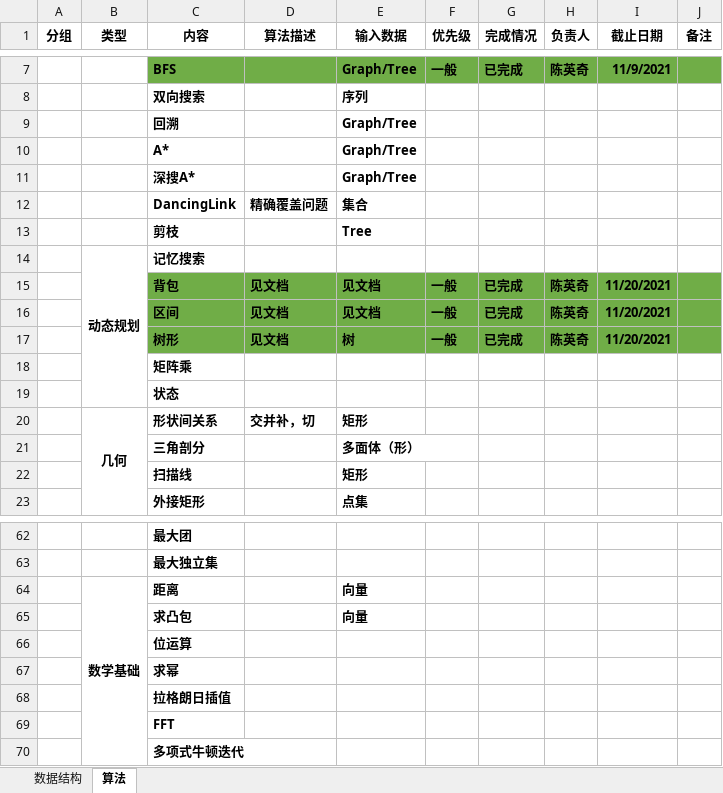
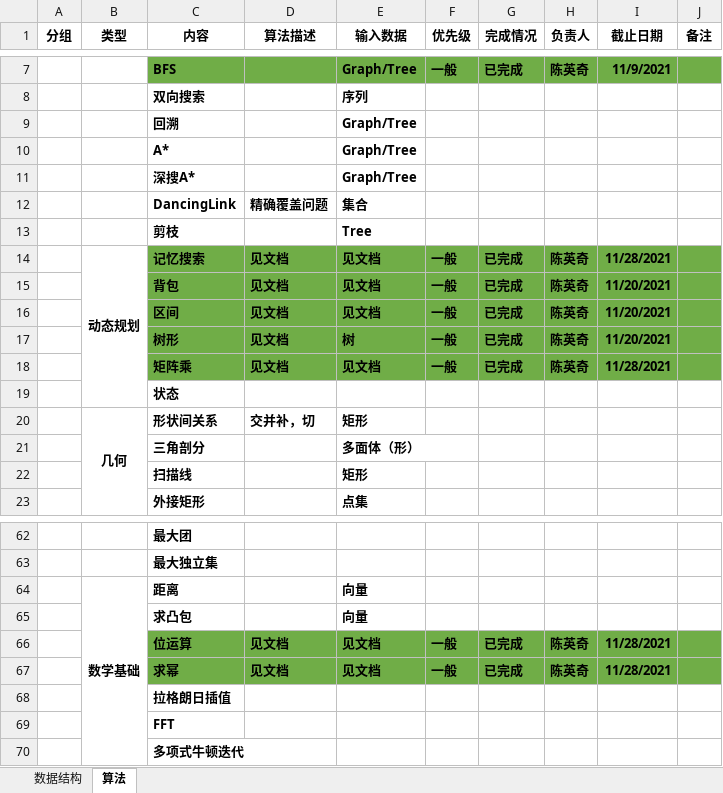
Before and after one commit to PCNL-EDA/iEDA-standard-develop-codebase, an Excel workbook: EDA_database_algorithm.xlsx, sheet 算法, drawn as a sheet; only a part is shown, gaps mark what is left out; values as stored, in another font and other column widths than the file's, no borders; the diff names each change by its address in the sheet, - before the commit and + after, or states it on an @@ line.

Commit message:
update algorithm

```diff
--- a/EDA_database_algorithm.xlsx (sheet 算法)
+++ b/EDA_database_algorithm.xlsx (sheet 算法)
-C14:J14 fill: none
+C14:J14 fill: #70AD47
-D14 (算法描述): (empty)
+D14 (算法描述): 见文档
-E14 (输入数据): (empty)
+E14 (输入数据): 见文档
-F14 (优先级): (empty)
+F14 (优先级): 一般
-G14 (完成情况): (empty)
+G14 (完成情况): 已完成
-H14 (负责人): (empty)
+H14 (负责人): 陈英奇
-I14 (截止日期): (empty)
+I14 (截止日期): 11/28/2021
-C18:J18 fill: none
+C18:J18 fill: #70AD47
-D18 (算法描述): (empty)
+D18 (算法描述): 见文档
-E18 (输入数据): (empty)
+E18 (输入数据): 见文档
-F18 (优先级): (empty)
+F18 (优先级): 一般
-G18 (完成情况): (empty)
+G18 (完成情况): 已完成
-H18 (负责人): (empty)
+H18 (负责人): 陈英奇
-I18 (截止日期): (empty)
+I18 (截止日期): 11/28/2021
-C66:J67 fill: none
+C66:J67 fill: #70AD47
-D66:D67 (算法描述): (empty)
+D66:D67 (算法描述): 见文档
-E66:E67 (输入数据): (empty)
+E66:E67 (输入数据): 见文档
-F66:F67 (优先级): (empty)
+F66:F67 (优先级): 一般
-G66:G67 (完成情况): (empty)
+G66:G67 (完成情况): 已完成
-H66:H67 (负责人): (empty)
+H66:H67 (负责人): 陈英奇
-I66:I67 (截止日期): (empty)
+I66:I67 (截止日期): 11/28/2021
```
